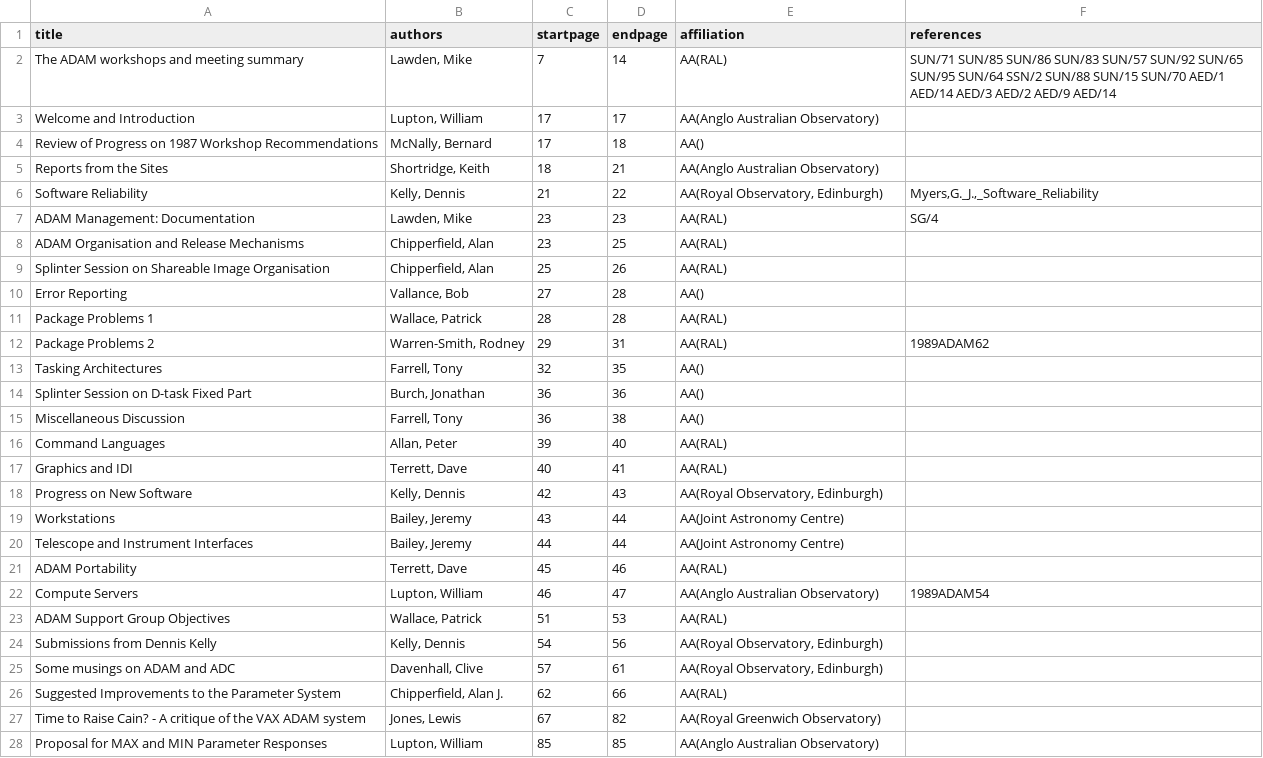
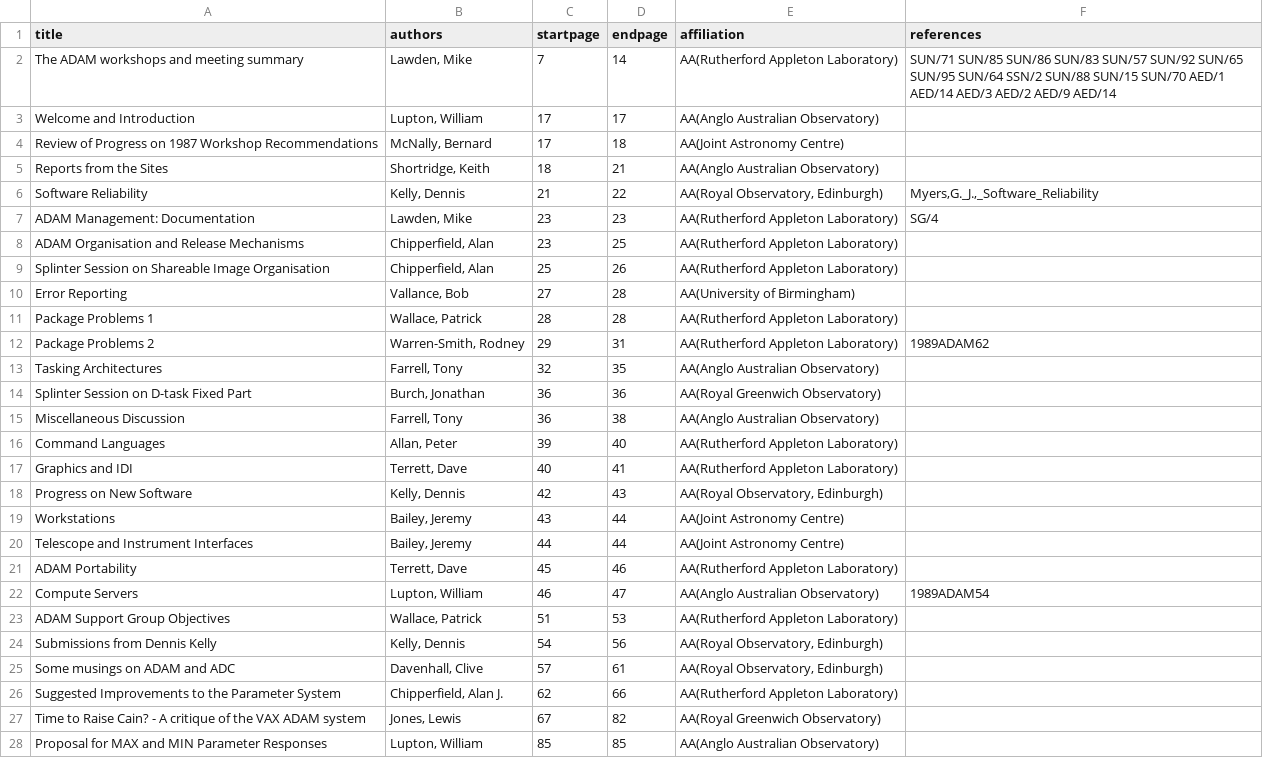
Before and after one commit to Starlink/adspubs, a CSV file: 1989ADAM/index.csv, drawn as a sheet; only a part is shown; the diff covers the shown part only.

Commit message:
Add missing affiliations and correct typo

```diff
--- a/1989ADAM/index.csv
+++ b/1989ADAM/index.csv
@@ -1,18 +1,18 @@
 title|authors|startpage|endpage|affiliation|references
-The ADAM workshops and meeting summary|Lawden, Mike|7|14|AA(RAL)|SUN/71 SUN/85 SUN/86 SUN/83 SUN/57 SUN/92 SUN/65 SUN/95 SUN/64 SSN/2 SUN/88 SUN/15 SUN/70 AED/1 AED/14 AED/3 AED/2 AED/9 AED/14
+The ADAM workshops and meeting summary|Lawden, Mike|7|14|AA(Rutherford Appleton Laboratory)|SUN/71 SUN/85 SUN/86 SUN/83 SUN/57 SUN/92 SUN/65 SUN/95 SUN/64 SSN/2 SUN/88 SUN/15 SUN/70 AED/1 AED/14 AED/3 AED/2 AED/9 AED/14
 Welcome and Introduction|Lupton, William|17|17|AA(Anglo Australian Observatory)|
-Review of Progress on 1987 Workshop Recommendations|McNally, Bernard|17|18|AA()|
+Review of Progress on 1987 Workshop Recommendations|McNally, Bernard|17|18|AA(Joint Astronomy Centre)|
 Reports from the Sites|Shortridge, Keith|18|21|AA(Anglo Australian Observatory)|
 Software Reliability|Kelly, Dennis|21|22|AA(Royal Observatory, Edinburgh)|Myers,G._J.,_Software_Reliability
-ADAM Management: Documentation|Lawden, Mike|23|23|AA(RAL)|SG/4
-ADAM Organisation and Release Mechanisms|Chipperfield, Alan|23|25|AA(RAL)|
-Splinter Session on Shareable Image Organisation|Chipperfield, Alan|25|26|AA(RAL)|
-Error Reporting|Vallance, Bob|27|28|AA()|
-Package Problems 1|Wallace, Patrick|28|28|AA(RAL)|
-Package Problems 2|Warren-Smith, Rodney|29|31|AA(RAL)|1989ADAM62
-Tasking Architectures|Farrell, Tony|32|35|AA()|
-Splinter Session on D-task Fixed Part|Burch, Jonathan|36|36|AA()|
-Miscellaneous Discussion|Farrell, Tony|36|38|AA()|
-Command Languages|Allan, Peter|39|40|AA(RAL)|
-Graphics and IDI|Terrett, Dave|40|41|AA(RAL)|
+ADAM Management: Documentation|Lawden, Mike|23|23|AA(Rutherford Appleton Laboratory)|SG/4
+ADAM Organisation and Release Mechanisms|Chipperfield, Alan|23|25|AA(Rutherford Appleton Laboratory)|
+Splinter Session on Shareable Image Organisation|Chipperfield, Alan|25|26|AA(Rutherford Appleton Laboratory)|
+Error Reporting|Vallance, Bob|27|28|AA(University of Birmingham)|
+Package Problems 1|Wallace, Patrick|28|28|AA(Rutherford Appleton Laboratory)|
+Package Problems 2|Warren-Smith, Rodney|29|31|AA(Rutherford Appleton Laboratory)|1989ADAM62
+Tasking Architectures|Farrell, Tony|32|35|AA(Anglo Australian Observatory)|
+Splinter Session on D-task Fixed Part|Burch, Jonathan|36|36|AA(Royal Greenwich Observatory)|
+Miscellaneous Discussion|Farrell, Tony|36|38|AA(Anglo Australian Observatory)|
+Command Languages|Allan, Peter|39|40|AA(Rutherford Appleton Laboratory)|
+Graphics and IDI|Terrett, Dave|40|41|AA(Rutherford Appleton Laboratory)|
 Progress on New Software|Kelly, Dennis|42|43|AA(Royal Observatory, Edinburgh)|
@@ -20,8 +20,8 @@ Workstations|Bailey, Jeremy|43|44|AA(Joint Astronomy Centre)|
 Telescope and Instrument Interfaces|Bailey, Jeremy|44|44|AA(Joint Astronomy Centre)|
-ADAM Portability|Terrett, Dave|45|46|AA(RAL)|
+ADAM Portability|Terrett, Dave|45|46|AA(Rutherford Appleton Laboratory)|
 Compute Servers|Lupton, William|46|47|AA(Anglo Australian Observatory)|1989ADAM54
-ADAM Support Group Objectives|Wallace, Patrick|51|53|AA(RAL)|
+ADAM Support Group Objectives|Wallace, Patrick|51|53|AA(Rutherford Appleton Laboratory)|
 Submissions from Dennis Kelly|Kelly, Dennis|54|56|AA(Royal Observatory, Edinburgh)|
 Some musings on ADAM and ADC|Davenhall, Clive|57|61|AA(Royal Observatory, Edinburgh)|
-Suggested Improvements to the Parameter System|Chipperfield, Alan J.|62|66|AA(RAL)|
+Suggested Improvements to the Parameter System|Chipperfield, Alan J.|62|66|AA(Rutherford Appleton Laboratory)|
 Time to Raise Cain? - A critique of the VAX ADAM system|Jones, Lewis|67|82|AA(Royal Greenwich Observatory)|
```
Also changed, not shown: 3 edited cells elsewhere in this file.
